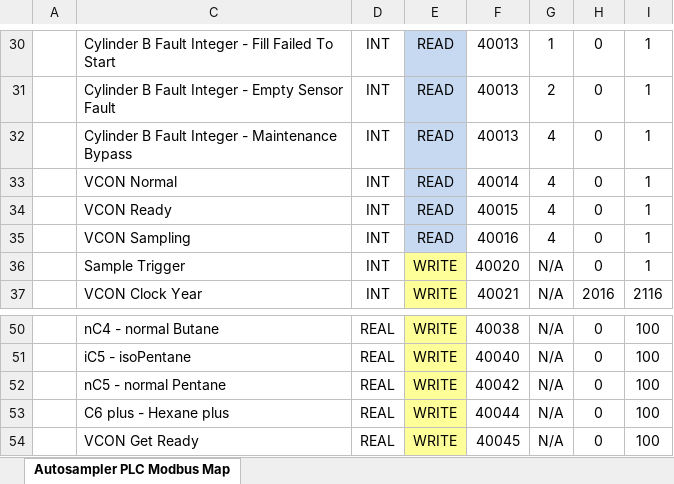
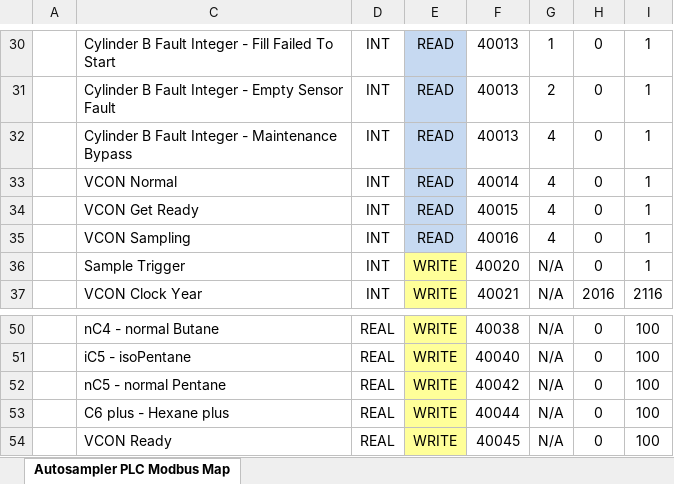
Before and after one commit to IAS-3202/JP3_AUTOSAMPLE, an Excel workbook: Modbus Map - JP3 AUTOSAMPLER.xlsx, sheet Autosampler PLC Modbus Map, drawn as a sheet; only a part is shown, gaps mark what is left out; values as stored, in another font and other column widths than the file's, no borders; the diff names each change by its address in the sheet, - before the commit and + after, or states it on an @@ line.

```diff
--- a/Modbus Map - JP3 AUTOSAMPLER.xlsx (sheet Autosampler PLC Modbus Map)
+++ b/Modbus Map - JP3 AUTOSAMPLER.xlsx (sheet Autosampler PLC Modbus Map)
-C34: VCON Ready
+C34: VCON Get Ready
-C54: VCON Get Ready
+C54: VCON Ready
```
Also changed, not shown: 1 other file.
